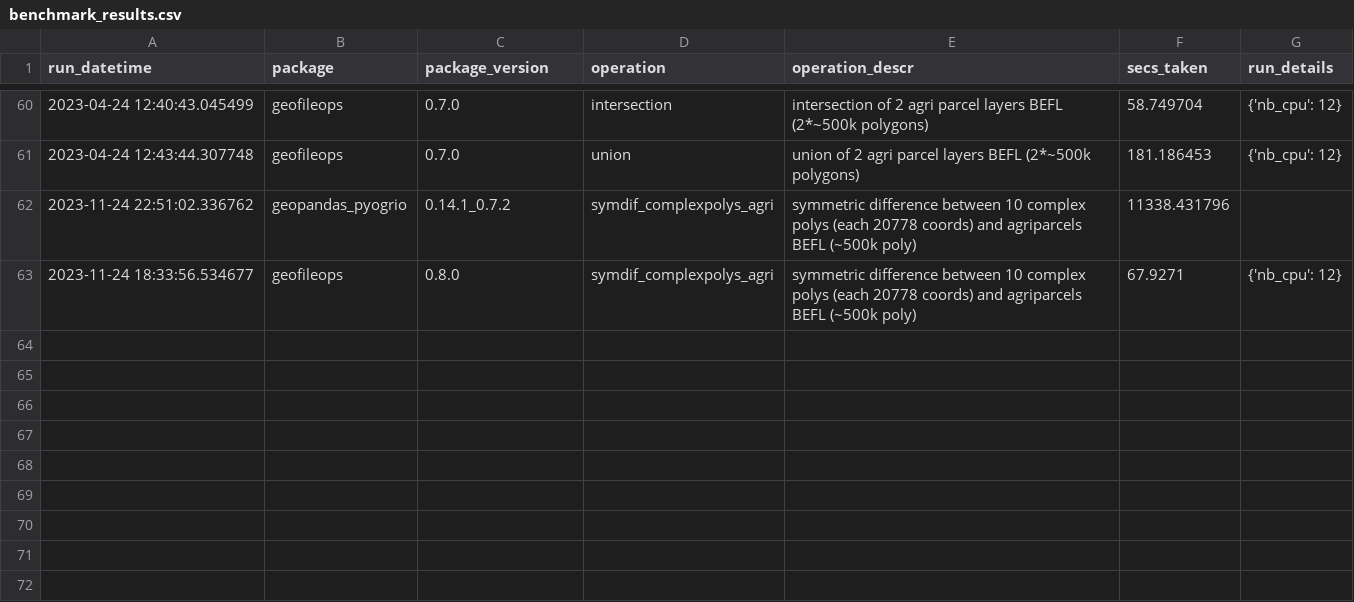
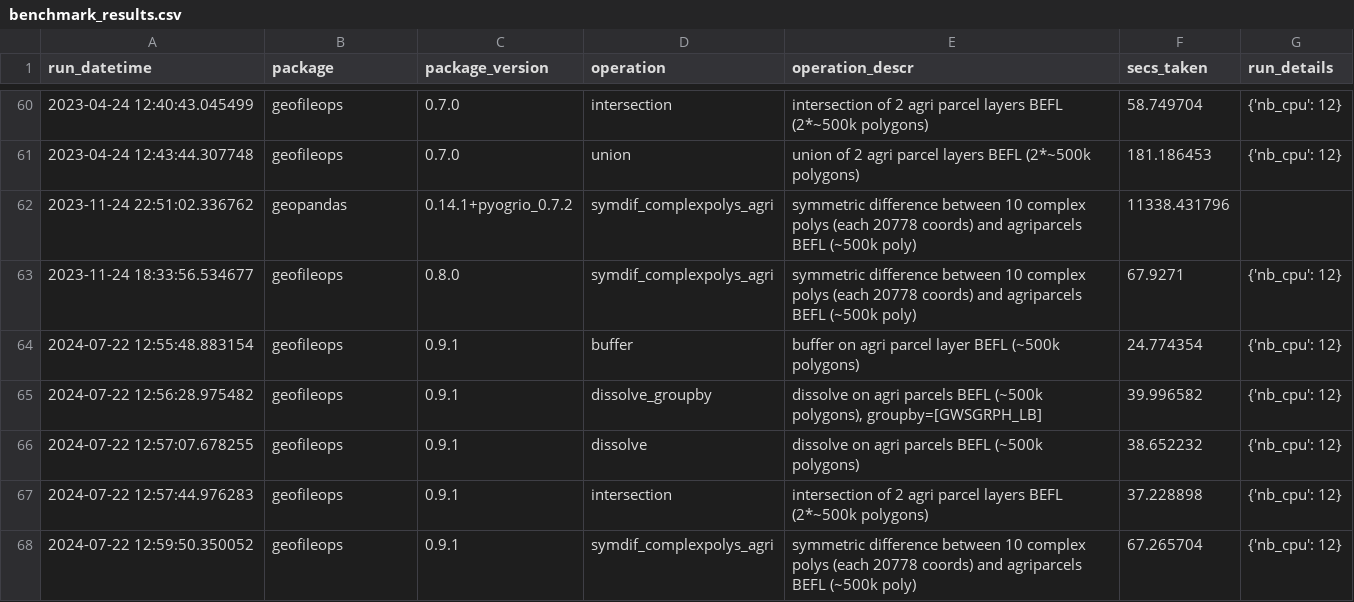
Before and after one commit to geofileops/geobenchmark, a CSV file: results_vector_ops/benchmark_results.csv, drawn as a sheet; only a part is shown, gaps mark what is left out; the diff covers the shown part only.

Commit message:
RUN: Run benchmarks for geofileops 0.9.1 and geopandas 1.0.0

```diff
--- a/results_vector_ops/benchmark_results.csv
+++ b/results_vector_ops/benchmark_results.csv
@@ -61,3 +61,8 @@ run_datetime,package,package_version,operation,operation_descr,secs_taken,run_de
 2023-04-24 12:43:44.307748,geofileops,0.7.0,union,union of 2 agri parcel layers BEFL (2*~500k polygons),181.186453,{'nb_cpu': 12}
-2023-11-24 22:51:02.336762,geopandas_pyogrio,0.14.1_0.7.2,symdif_complexpolys_agri,symmetric difference between 10 complex polys (each 20778 coords) and agriparcels BEFL (~500k poly),11338.431796,
+2023-11-24 22:51:02.336762,geopandas,0.14.1+pyogrio_0.7.2,symdif_complexpolys_agri,symmetric difference between 10 complex polys (each 20778 coords) and agriparcels BEFL (~500k poly),11338.431796,
 2023-11-24 18:33:56.534677,geofileops,0.8.0,symdif_complexpolys_agri,symmetric difference between 10 complex polys (each 20778 coords) and agriparcels BEFL (~500k poly),67.9271,{'nb_cpu': 12}
+2024-07-22 12:55:48.883154,geofileops,0.9.1,buffer,buffer on agri parcel layer BEFL (~500k polygons),24.774354,{'nb_cpu': 12}
+2024-07-22 12:56:28.975482,geofileops,0.9.1,dissolve_groupby,"dissolve on agri parcels BEFL (~500k polygons), groupby=[GWSGRPH_LB]",39.996582,{'nb_cpu': 12}
+2024-07-22 12:57:07.678255,geofileops,0.9.1,dissolve,dissolve on agri parcels BEFL (~500k polygons),38.652232,{'nb_cpu': 12}
+2024-07-22 12:57:44.976283,geofileops,0.9.1,intersection,intersection of 2 agri parcel layers BEFL (2*~500k polygons),37.228898,{'nb_cpu': 12}
+2024-07-22 12:59:50.350052,geofileops,0.9.1,symdif_complexpolys_agri,symmetric difference between 10 complex polys (each 20778 coords) and agriparcels BEFL (~500k poly),67.265704,{'nb_cpu': 12}
```
Also changed, not shown: 7 added rows and 20 edited cells elsewhere in this file, 3 other files.
